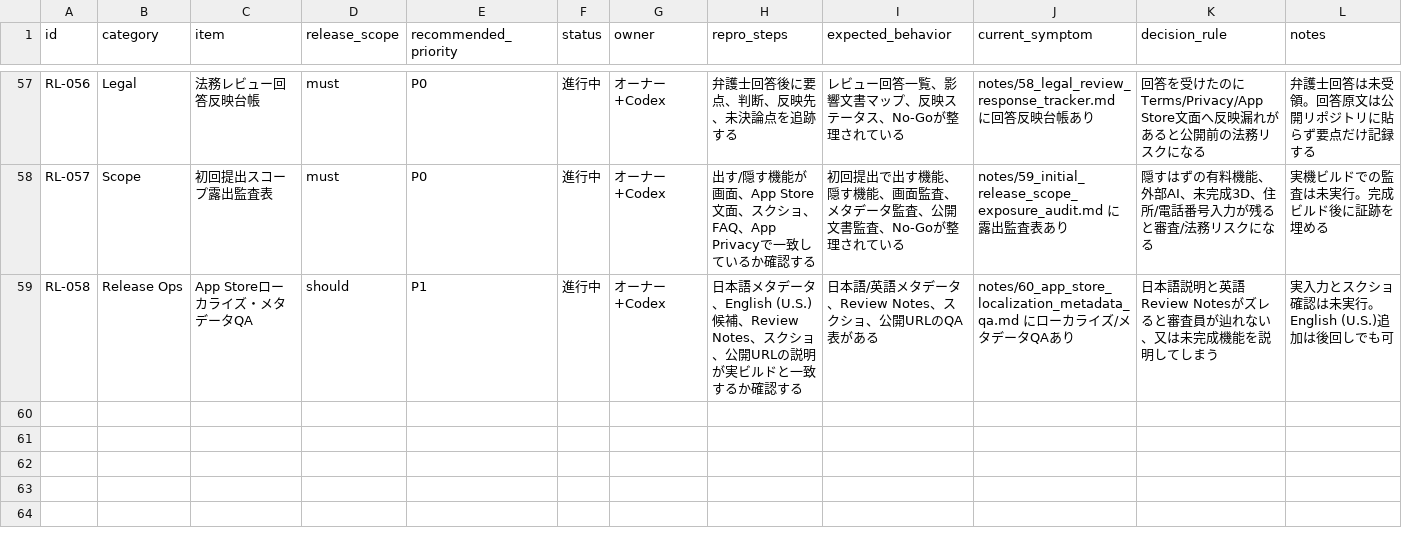
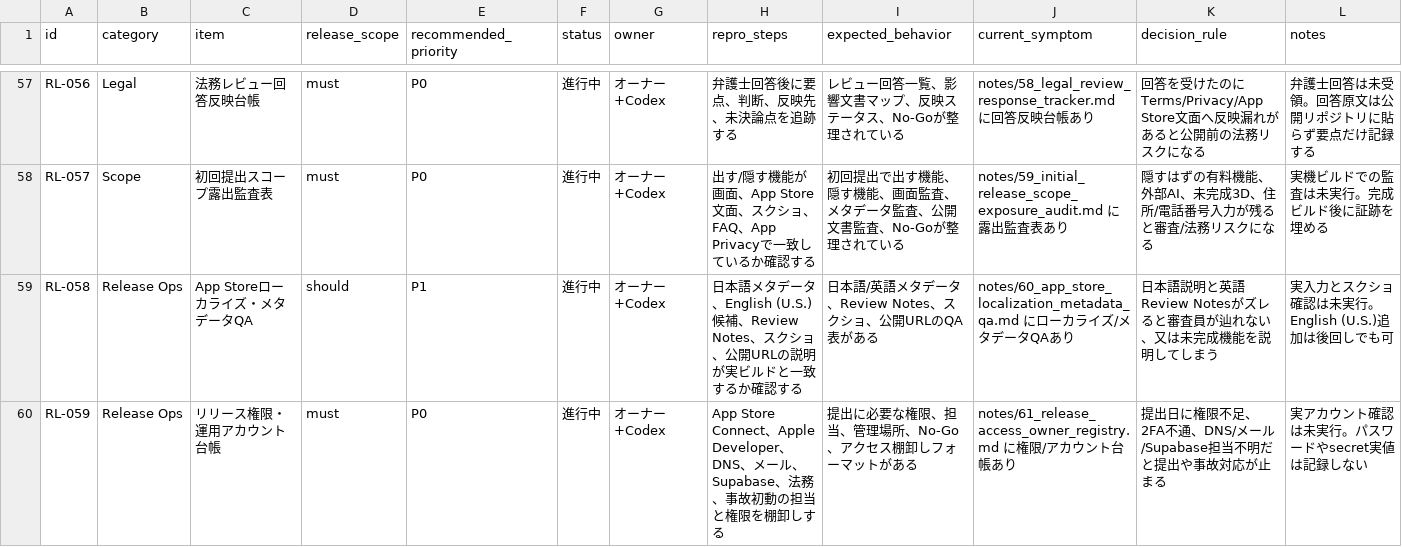
Before and after one commit to mashimabizz/Megrum_design, a CSV file: notes/22_release_triage_tracker.csv, drawn as a sheet; only a part is shown, gaps mark what is left out; the diff names each change by its address in the sheet, - before the commit and + after, or states it on an @@ line.

Commit message:
[iter383] リリース権限台帳を追加
提出作業に必要なApp Store Connect、DNS、メール、Supabase、法務/事故初動の担当と権限を棚卸しする台帳を追加。

- Account Holder/Admin/App ManagerなどApp Store Connect権限の確認欄を整理

- ドメイン、問い合わせ窓口、Supabase、IAP、法務レビューの担当とNo-Go条件を整理

- コマンドセンター、提出Runbook、セキュリティ監査、トリアージ表へ参照を追加

```diff
--- a/notes/22_release_triage_tracker.csv
+++ b/notes/22_release_triage_tracker.csv
+row 60: RL-059 | Release Ops | リリース権限・運用アカウント台帳 | must | P0 | 進行中 | オーナー+Codex | App Store Connect、Apple Developer、DNS、メール、Supabase、法務、事故初動の担当と権限を棚卸しする | 提出に必要な権限、担当、管理場所、No-Go、アクセス棚卸しフォーマットがある | notes/61_release_access_owner_registry.md に権限/アカウント台帳あり | 提出日に権限不足、2FA不通、DNS/メール/Supabase担当不明だと提出や事故対応が止まる | 実アカウント確認は未実行。パスワードやsecret実値は記録しない
```
Also changed, not shown: 7 other files.
